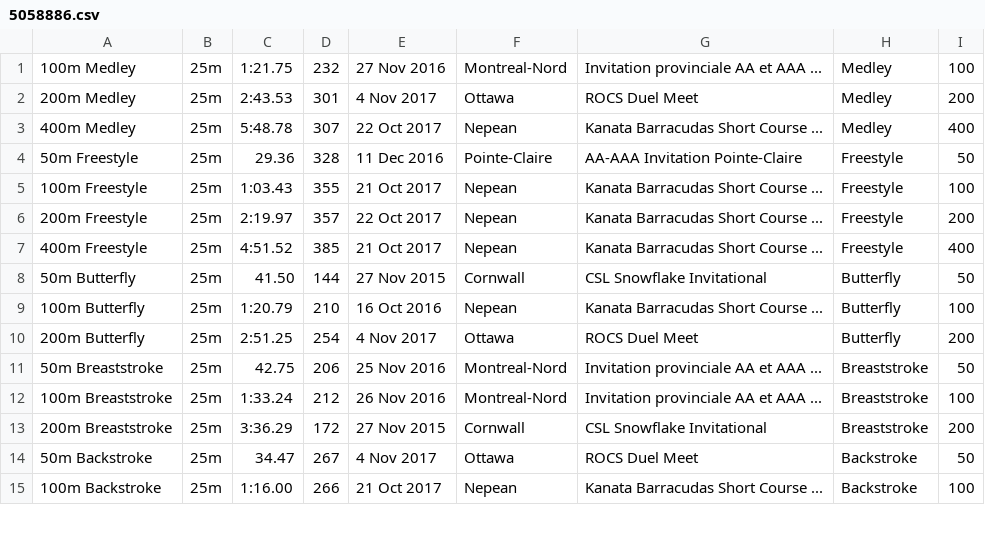
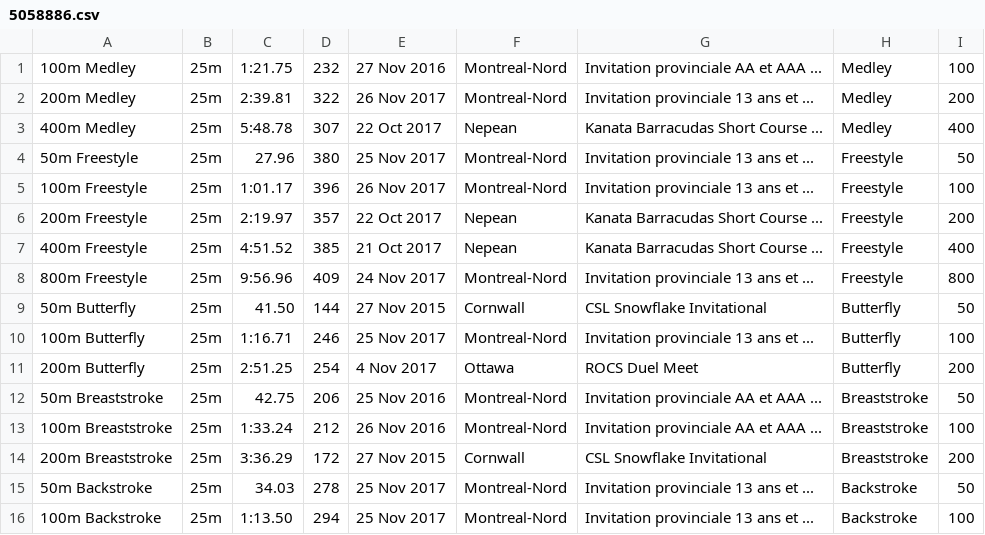
Before and after one commit to Subject2Risk/swim-report, a CSV file: swim-data/5058886.csv, drawn as a sheet; only a part is shown; the diff covers the shown part only.

Commit message:
Cornwall Snowflake and Montreal North updates.

```diff
--- a/swim-data/5058886.csv
+++ b/swim-data/5058886.csv
@@ -1,10 +1,11 @@
 100m Medley,25m,1:21.75,232,27 Nov 2016,Montreal-Nord,Invitation provinciale AA et AAA ...,Medley,100
-200m Medley,25m,2:43.53,301,4 Nov 2017,Ottawa,ROCS Duel Meet,Medley,200
+200m Medley,25m,2:39.81,322,26 Nov 2017,Montreal-Nord,Invitation provinciale 13 ans et ...,Medley,200
 400m Medley,25m,5:48.78,307,22 Oct 2017,Nepean,Kanata Barracudas Short Course ...,Medley,400
-50m Freestyle,25m,29.36,328,11 Dec 2016,Pointe-Claire,AA-AAA Invitation Pointe-Claire,Freestyle,50
-100m Freestyle,25m,1:03.43,355,21 Oct 2017,Nepean,Kanata Barracudas Short Course ...,Freestyle,100
+50m Freestyle,25m,27.96,380,25 Nov 2017,Montreal-Nord,Invitation provinciale 13 ans et ...,Freestyle,50
+100m Freestyle,25m,1:01.17,396,26 Nov 2017,Montreal-Nord,Invitation provinciale 13 ans et ...,Freestyle,100
 200m Freestyle,25m,2:19.97,357,22 Oct 2017,Nepean,Kanata Barracudas Short Course ...,Freestyle,200
 400m Freestyle,25m,4:51.52,385,21 Oct 2017,Nepean,Kanata Barracudas Short Course ...,Freestyle,400
+800m Freestyle,25m,9:56.96,409,24 Nov 2017,Montreal-Nord,Invitation provinciale 13 ans et ...,Freestyle,800
 50m Butterfly,25m,41.50,144,27 Nov 2015,Cornwall,CSL Snowflake Invitational,Butterfly,50
-100m Butterfly,25m,1:20.79,210,16 Oct 2016,Nepean,Kanata Barracudas Short Course ...,Butterfly,100
+100m Butterfly,25m,1:16.71,246,25 Nov 2017,Montreal-Nord,Invitation provinciale 13 ans et ...,Butterfly,100
 200m Butterfly,25m,2:51.25,254,4 Nov 2017,Ottawa,ROCS Duel Meet,Butterfly,200
@@ -13,3 +14,3 @@
 200m Breaststroke,25m,3:36.29,172,27 Nov 2015,Cornwall,CSL Snowflake Invitational,Breaststroke,200
-50m Backstroke,25m,34.47,267,4 Nov 2017,Ottawa,ROCS Duel Meet,Backstroke,50
-100m Backstroke,25m,1:16.00,266,21 Oct 2017,Nepean,Kanata Barracudas Short Course ...,Backstroke,100
+50m Backstroke,25m,34.03,278,25 Nov 2017,Montreal-Nord,Invitation provinciale 13 ans et ...,Backstroke,50
+100m Backstroke,25m,1:13.50,294,25 Nov 2017,Montreal-Nord,Invitation provinciale 13 ans et ...,Backstroke,100
```
Also changed, not shown: 5 edited cells elsewhere in this file, swim-data/4821569.csv, swim-data/4821913.csv, 21 other files.
